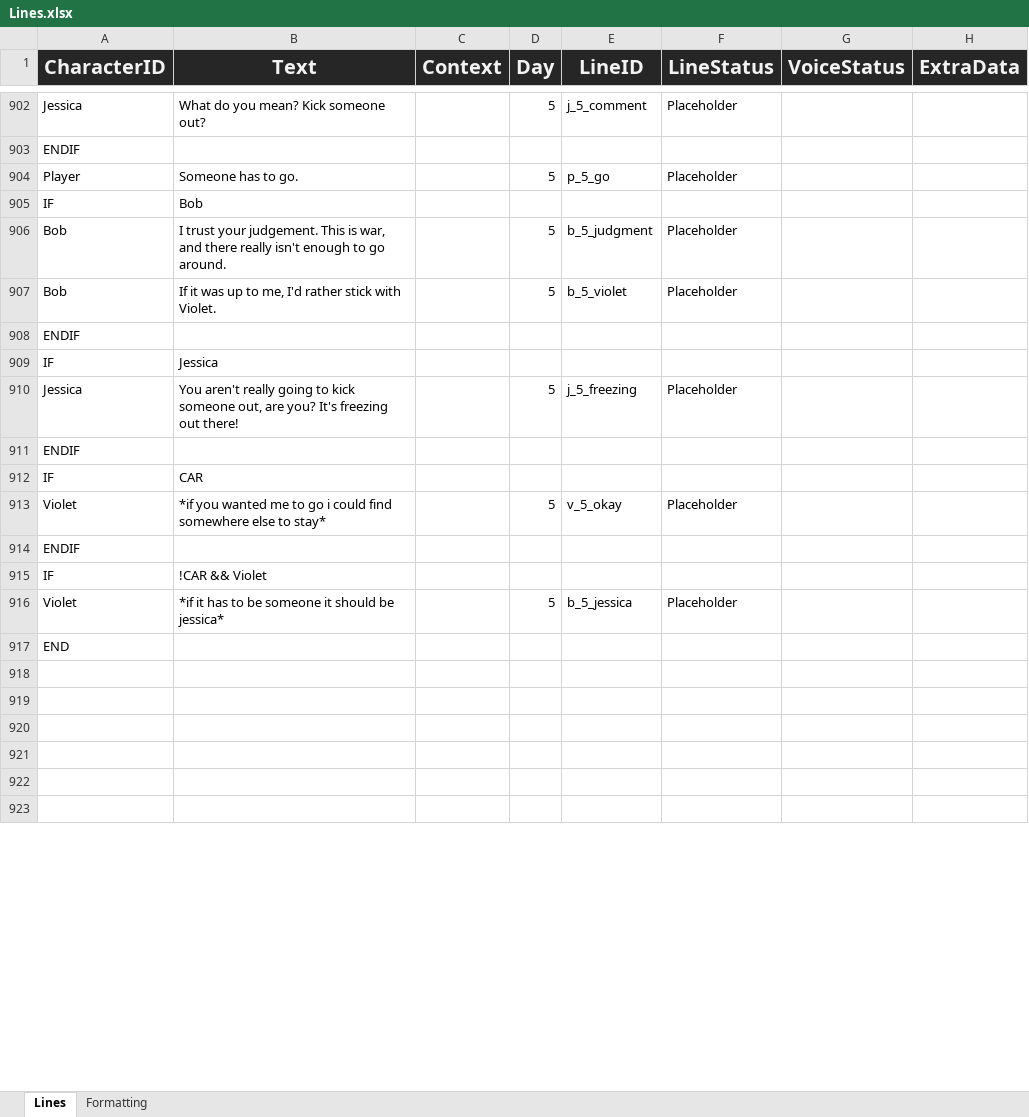
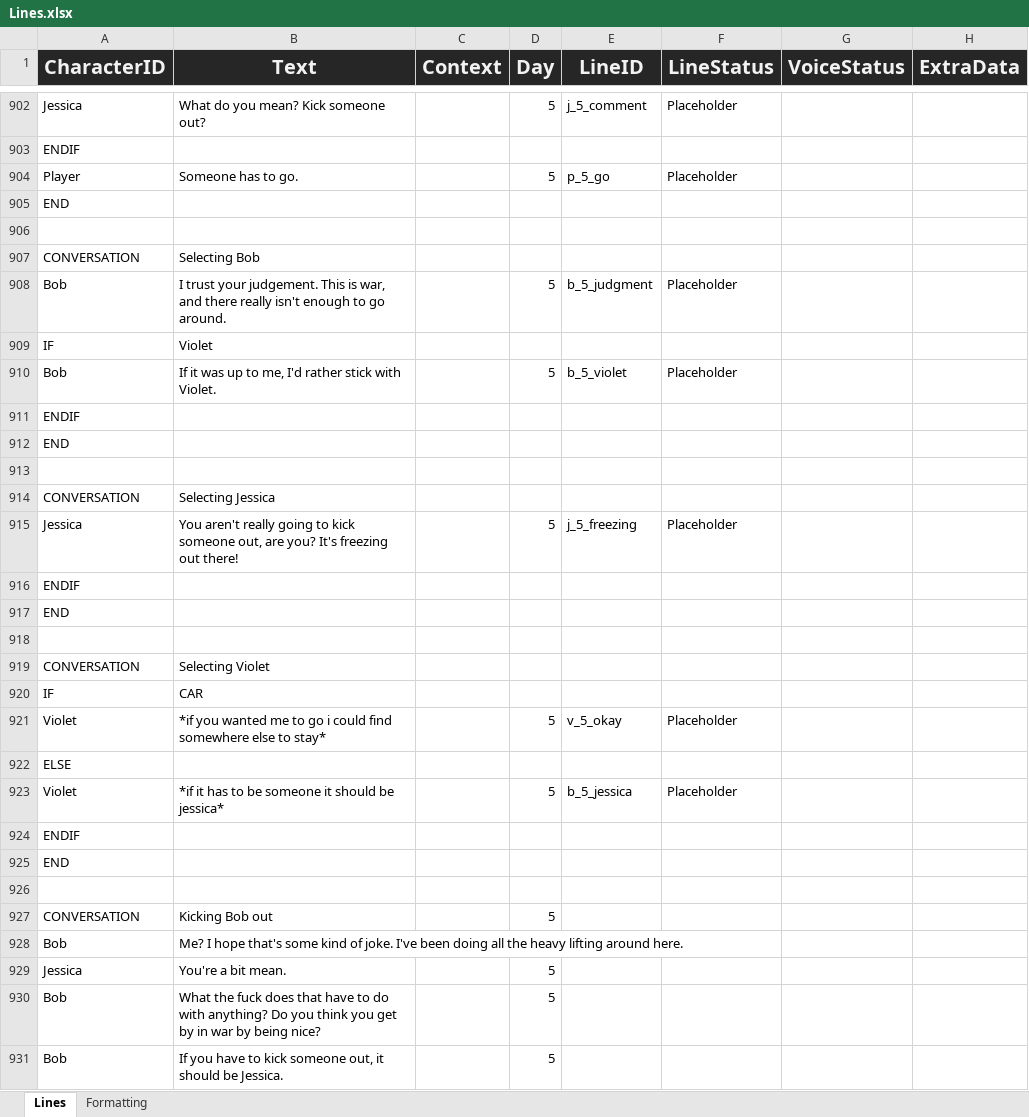
Before and after one commit to Tobogganeer/BeyondTheDoor, an Excel workbook: Lines.xlsx, sheet Lines, drawn as a sheet; only a part is shown, gaps mark what is left out; the shorter side is filled out with more unchanged rows; values as stored, in another font and other column widths than the file's, no borders; conditional formats not drawn; removed rows and columns are numbered as before the commit, all else as after; the diff covers the shown part only; the diff names each change by its address in the sheet, - before the commit and + after, or states it on an @@ line.

```diff
--- a/Lines.xlsx (sheet Lines)
+++ b/Lines.xlsx (sheet Lines)
+row 905: END
-row 906: IF | Bob
+row 906: (empty)
+row 907: CONVERSATION | Selecting Bob
+row 909: IF | Violet
+row 912: END
-row 913: IF | Jessica
+row 913: (empty)
+row 914: CONVERSATION | Selecting Jessica
+row 917: END
+row 918: (empty)
+row 919: CONVERSATION | Selecting Violet
+row 922: ELSE
@@ row 916 moved to row 923: Violet @@
-row 915: IF | !CAR && Violet
+row 927: CONVERSATION | Kicking Bob out |  | 5
+row 928: Bob | Me? I hope that's some kind of joke. I've been doing all the heavy lifting around here.
+row 929: Jessica | You're a bit mean. |  | 5
+row 930: Bob | What the fuck does that have to do with anything? Do you think you get by in war by being nice? |  | 5
+row 931: Bob | If you have to kick someone out, it should be Jessica. |  | 5
```
Also changed, not shown: 39 added rows, 15 removed rows and 6 edited cells elsewhere in this sheet, 1 other file.
